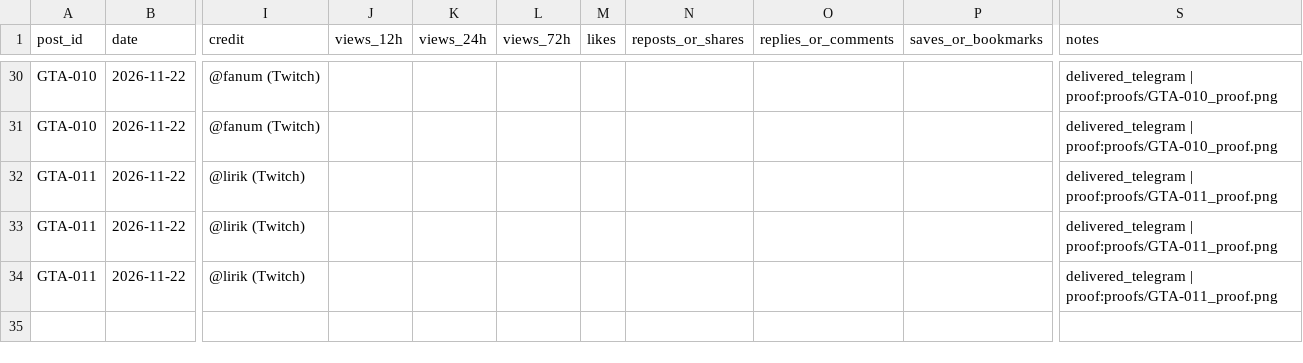
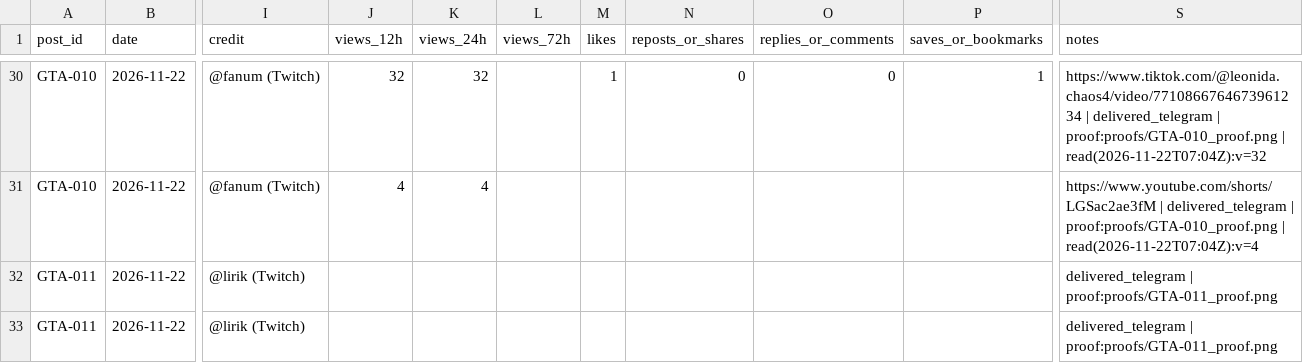
Before and after one commit to MAYOR-G/gta6-clipping-page, a CSV file: scoreboard.csv, drawn as a sheet; only a part is shown, gaps mark what is left out; the shorter side is filled out with more unchanged rows; the diff covers the shown part only; the diff names each change by its address in the sheet, - before the commit and + after, or states it on an @@ line.

```diff
--- a/scoreboard.csv
+++ b/scoreboard.csv
-J30 (views_12h): (empty)
+J30 (views_12h): 32
-K30 (views_24h): (empty)
+K30 (views_24h): 32
-M30 (likes): (empty)
+M30 (likes): 1
-N30 (reposts_or_shares): (empty)
+N30 (reposts_or_shares): 0
-O30 (replies_or_comments): (empty)
+O30 (replies_or_comments): 0
-P30 (saves_or_bookmarks): (empty)
+P30 (saves_or_bookmarks): 1
-S30 (notes): delivered_telegram | proof:proofs/GTA-010_proof.png
+S30 (notes): https://www.tiktok.com/@leonida.chaos4/video/7710866764673961234 | delivered_telegram | proof:proofs/GTA-010_proof.png | read(2026-11-22T07:04Z):v=32
-J31 (views_12h): (empty)
+J31 (views_12h): 4
-K31 (views_24h): (empty)
+K31 (views_24h): 4
-S31 (notes): delivered_telegram | proof:proofs/GTA-010_proof.png
+S31 (notes): https://www.youtube.com/shorts/LGSac2ae3fM | delivered_telegram | proof:proofs/GTA-010_proof.png | read(2026-11-22T07:04Z):v=4
```
Also changed, not shown: 63 edited cells elsewhere in this file, 1 other file.
